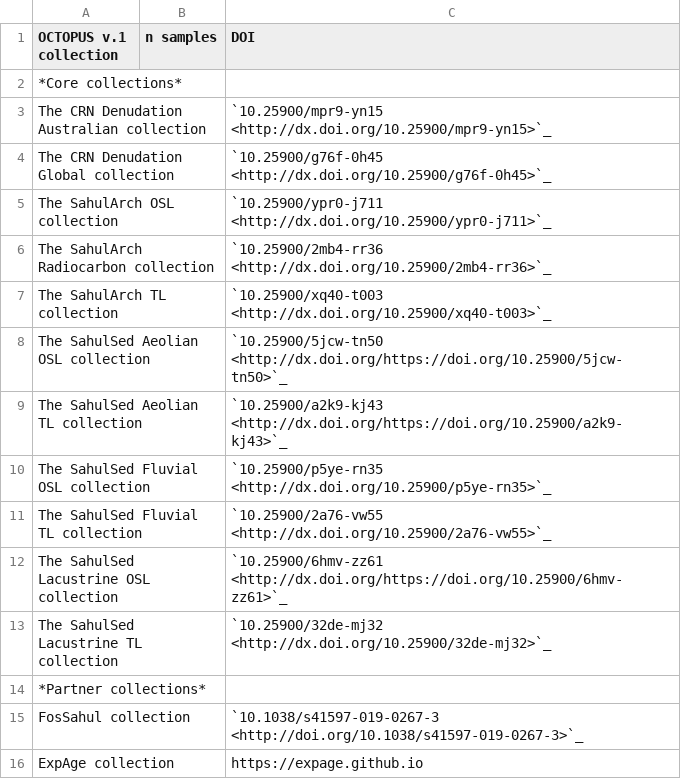
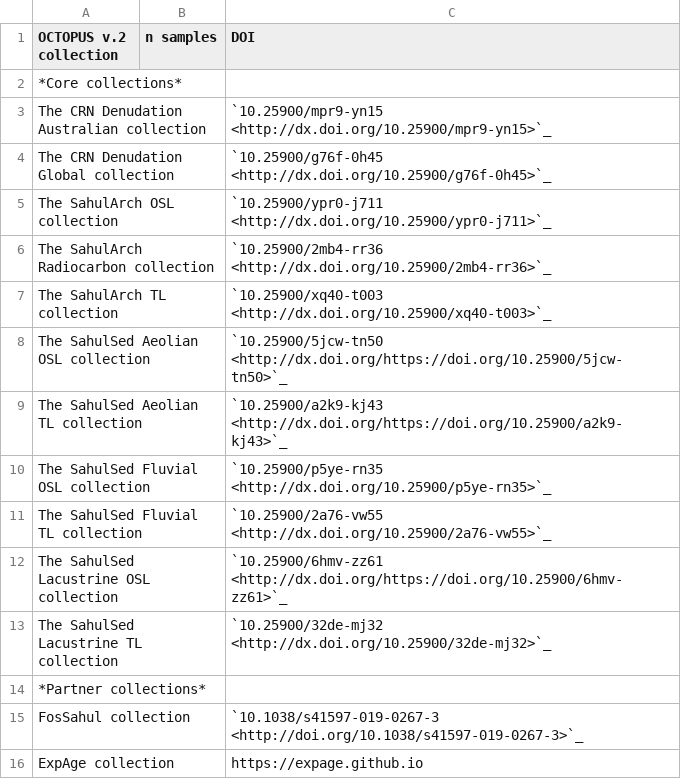
Before and after one commit to octopus-db/documentation, a CSV file: docs/source/csv_tables/octopus_v2.csv, drawn as a sheet; the diff names each change by its address in the sheet, - before the commit and + after, or states it on an @@ line.

```diff
--- a/docs/source/csv_tables/octopus_v2.csv
+++ b/docs/source/csv_tables/octopus_v2.csv
-A1: OCTOPUS v.1 collection
+A1: OCTOPUS v.2 collection
```
Also changed, not shown: docs/source/csv_tables/global_varunitID_FIELDS.csv, docs/source/csv_tables/octopus_v2_1.csv, 2 other files.
